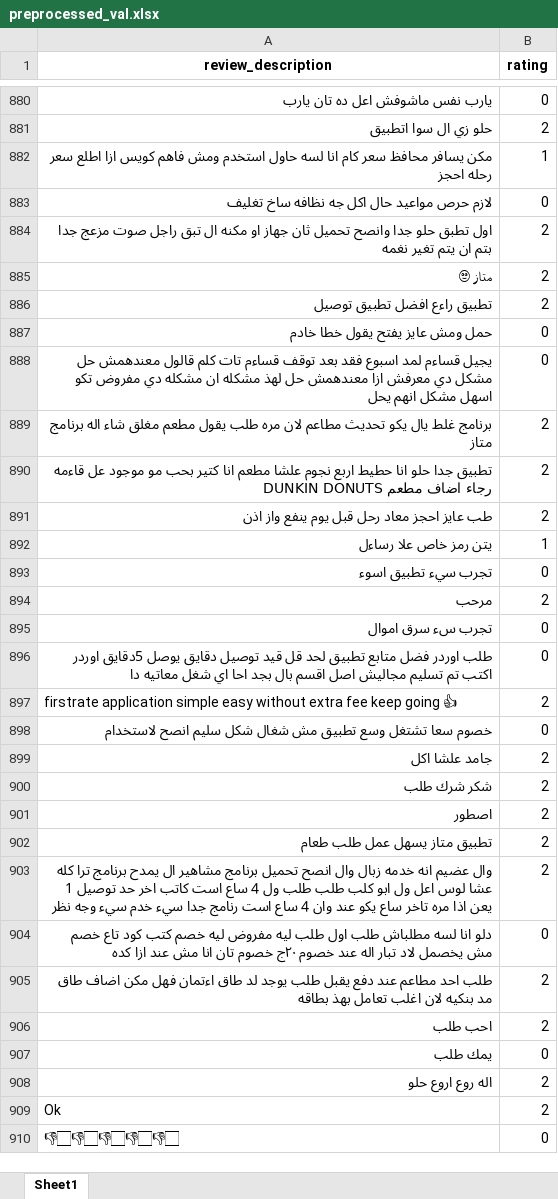
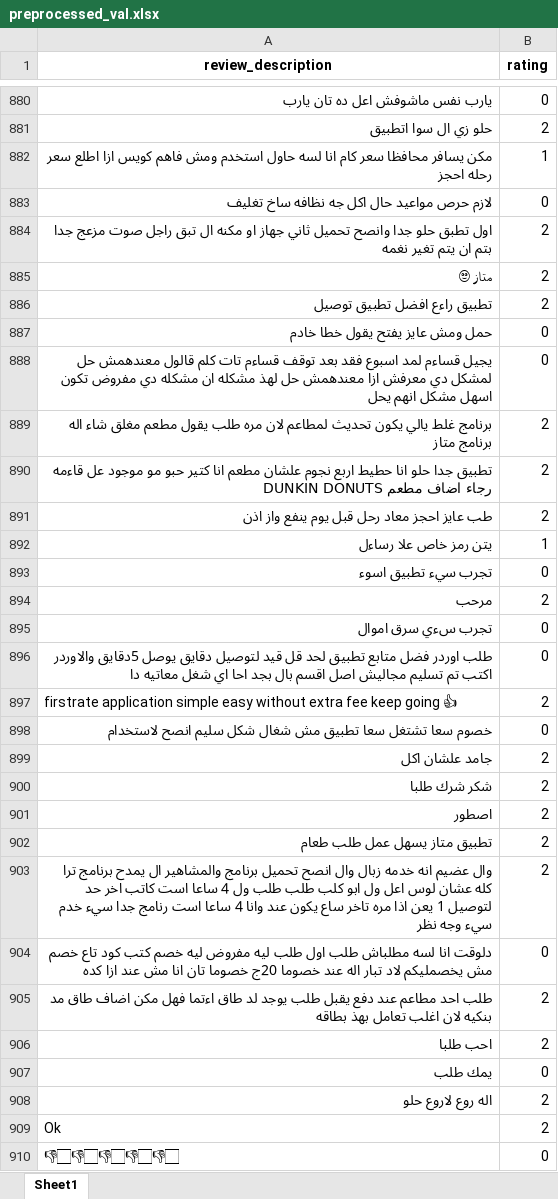
Before and after one commit to Mena-Saleh/Neural-Networks-Deep-Learning-SCO-411, an Excel workbook: Project Arabic Sentiment Analysis/preprocessed_val.xlsx, sheet Sheet1, drawn as a sheet; only a part is shown, gaps mark what is left out; values as stored, in another font and other column widths than the file's, no borders; the diff covers the shown part only; the diff names each change by its address in the sheet, - before the commit and + after, or states it on an @@ line.

```diff
--- a/Project Arabic Sentiment Analysis/preprocessed_val.xlsx (sheet Sheet1)
+++ b/Project Arabic Sentiment Analysis/preprocessed_val.xlsx (sheet Sheet1)
-A882 (review_description): مكن يسافر محافظ سعر كام…
+A882 (review_description): مكن يسافر محافظا سعر كام…
-A884 (review_description): …وانصح تحميل ثان جهاز او…
+A884 (review_description): …وانصح تحميل ثاني جهاز او…
-A888 (review_description): …معندهمش حل مشكل دي معرفش ازا معندهمش حل لهذ مشكله ان مشكله دي مفروض تكو اسهل مشكل…
+A888 (review_description): …معندهمش حل لمشكل دي معرفش ازا معندهمش حل لهذ مشكله ان مشكله دي مفروض تكون اسهل مشكل…
-A889 (review_description): برنامج غلط يال يكو تحديث مطاعم لان مره…
+A889 (review_description): برنامج غلط يالي يكون تحديث لمطاعم لان مره…
-A890 (review_description): …اربع نجوم علشا مطعم انا كتير بحب مو موجود…
+A890 (review_description): …اربع نجوم علشان مطعم انا كتير حبو مو موجود…
-A895 (review_description): تجرب سء سرق اموال
+A895 (review_description): تجرب سءي سرق اموال
-A896 (review_description): …قل قيد توصيل دقايق يوصل 5دقايق اوردر اكتب تم…
+A896 (review_description): …قل قيد لتوصيل دقايق يوصل 5دقايق والاوردر اكتب تم…
-A898 (review_description): …سعا تشتغل وسع تطبيق مش…
+A898 (review_description): …سعا تشتغل سعا تطبيق مش…
-A899 (review_description): جامد علشا اكل
+A899 (review_description): جامد علشان اكل
-A900 (review_description): شكر شرك طلب
+A900 (review_description): شكر شرك طلبا
-A903 (review_description): …تحميل برنامج مشاهير ال يمدح برنامج ترا كله عشا لوس اعل ول ابو كلب طلب طلب ول 4 ساع است كاتب اخر حد توصيل 1 يعن اذا مره تاخر ساع يكو عند وان 4 ساع است رنامج…
+A903 (review_description): …تحميل برنامج والمشاهير ال يمدح برنامج ترا كله عشان لوس اعل ول ابو كلب طلب طلب ول 4 ساعا است كاتب اخر حد لتوصيل 1 يعن اذا مره تاخر ساع يكون عند وانا 4 ساعا است رنامج…
-A904 (review_description): دلو انا لسه مطلباش طلب اول طلب ليه مفروض ليه خصم كتب كود تاع خصم مش يخصمل لاد تبار اله عند خصوم ٢٠ج خصوم تان انا…
+A904 (review_description): دلوقت انا لسه مطلباش طلب اول طلب ليه مفروض ليه خصم كتب كود تاع خصم مش يخصمليكم لاد تبار اله عند خصوما 20ج خصوما تان انا…
-A905 (review_description): …لد طاق اءتمان فهل مكن…
+A905 (review_description): …لد طاق اءتما فهل مكن…
-A906 (review_description): احب طلب
+A906 (review_description): احب طلبا
-A908 (review_description): اله روع اروع حلو
+A908 (review_description): اله روع لاروع حلو
```
Also changed, not shown: 402 edited cells elsewhere in this sheet, 8 other files.
